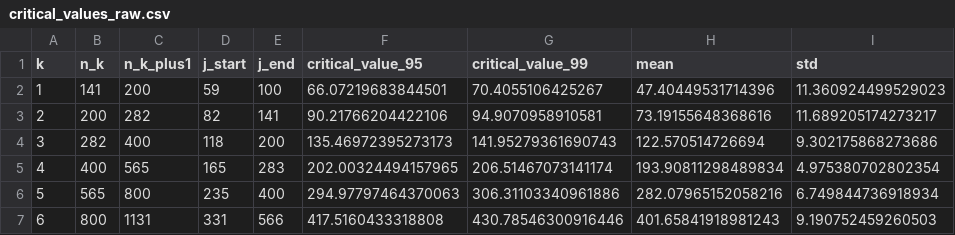
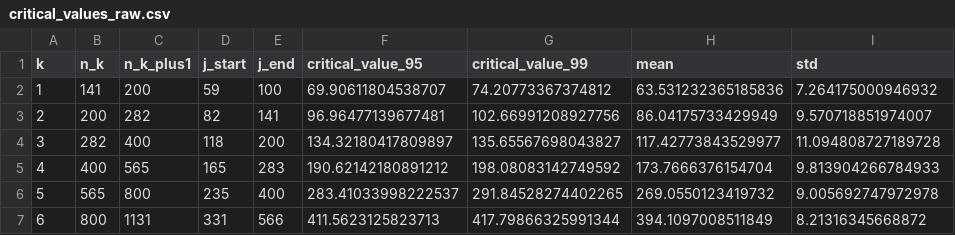
Before and after one commit to QuantLet/LPA_LSTM, a CSV file: LPA/Geometric/Jump_1_N0_100/lambda025/critical_values_raw.csv, drawn as a sheet.

```diff
--- a/LPA/Geometric/Jump_1_N0_100/lambda025/critical_values_raw.csv
+++ b/LPA/Geometric/Jump_1_N0_100/lambda025/critical_values_raw.csv
@@ -1,7 +1,7 @@
 k,n_k,n_k_plus1,j_start,j_end,critical_value_95,critical_value_99,mean,std
-1,141,200,59,100,66.07219683844501,70.4055106425267,47.40449531714396,11.360924499529023
-2,200,282,82,141,90.21766204422106,94.9070958910581,73.19155648368616,11.689205174273217
-3,282,400,118,200,135.46972395273173,141.95279361690743,122.570514726694,9.302175868273686
-4,400,565,165,283,202.00324494157965,206.51467073141174,193.90811298489834,4.975380702802354
-5,565,800,235,400,294.97797464370063,306.31103340961886,282.07965152058216,6.749844736918934
-6,800,1131,331,566,417.5160433318808,430.78546300916446,401.65841918981243,9.190752459260503
+1,141,200,59,100,69.90611804538707,74.20773367374812,63.531232365185836,7.264175000946932
+2,200,282,82,141,96.96477139677481,102.66991208927756,86.04175733429949,9.570718851974007
+3,282,400,118,200,134.32180417809897,135.65567698043827,117.42773843529977,11.094808727189728
+4,400,565,165,283,190.62142180891212,198.08083142749592,173.7666376154704,9.813904266784933
+5,565,800,235,400,283.41033998222537,291.84528274402265,269.0550123419732,9.005692747972978
+6,800,1131,331,566,411.5623125823713,417.79866325991344,394.1097008511849,8.21316345668872
```
Also changed, not shown: LPA/Geometric/Jump_1_N0_100/lambda025/critical_values_adjusted.csv, LPA/Geometric/Jump_1_N0_100/lambda025/detection_results.csv, 3 other files.
